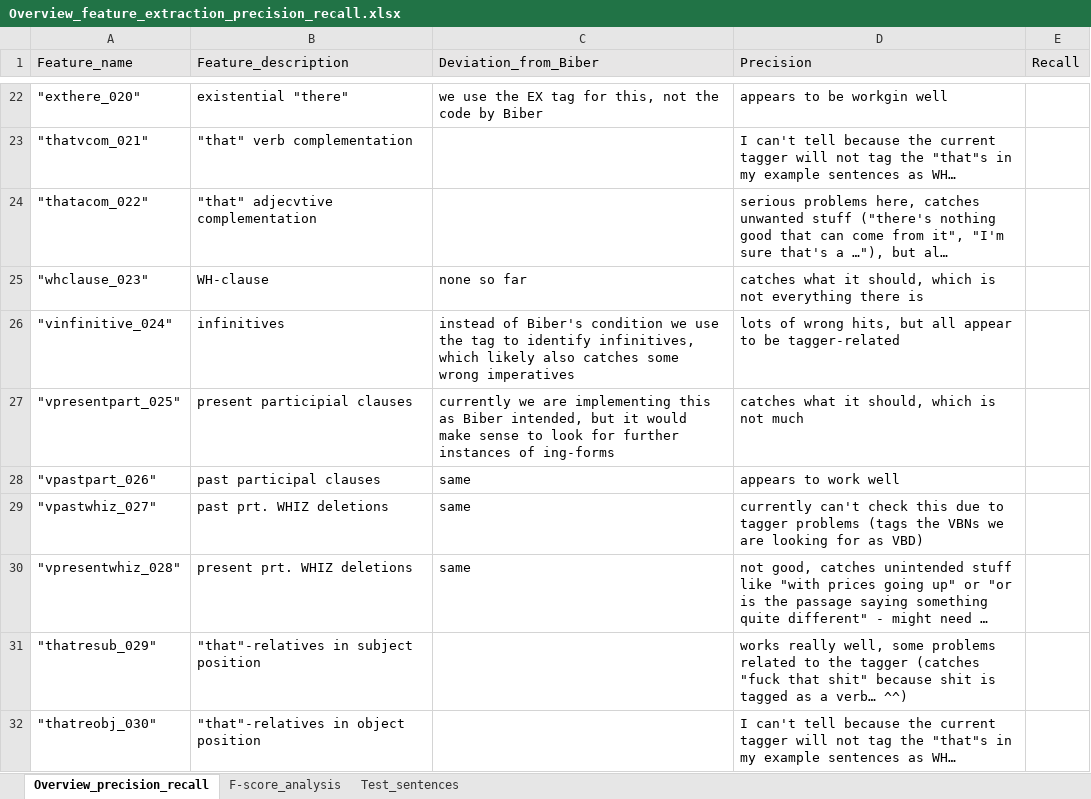
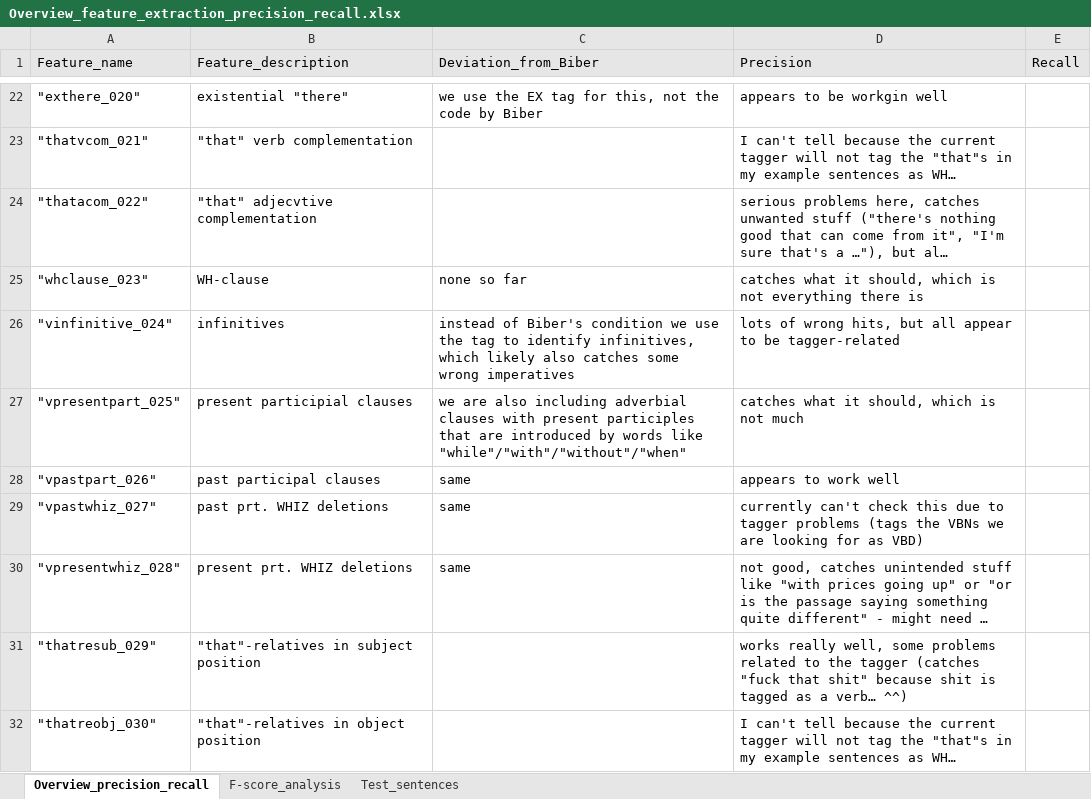
Before and after one commit to PythonGoesReddit/Reddit_MDA, an Excel workbook: Overview_feature_extraction_precision_recall.xlsx, sheet Overview_precision_recall, drawn as a sheet; only a part is shown, gaps mark what is left out; long unchanged cells end in …; values as stored, in another font and other column widths than the file's, no borders; table styles not drawn; the diff names each change by its address in the sheet, - before the commit and + after, or states it on an @@ line.

```diff
--- a/Overview_feature_extraction_precision_recall.xlsx (sheet Overview_precision_recall)
+++ b/Overview_feature_extraction_precision_recall.xlsx (sheet Overview_precision_recall)
-C27 (Deviation_from_Biber): currently we are implementing this as Biber intended, but it would make sense to look for further instances of ing-forms
+C27 (Deviation_from_Biber): we are also including adverbial clauses with present participles that are introduced by words like "while"/"with"/"without"/"when"
```
Also changed, not shown: 2 other files.
